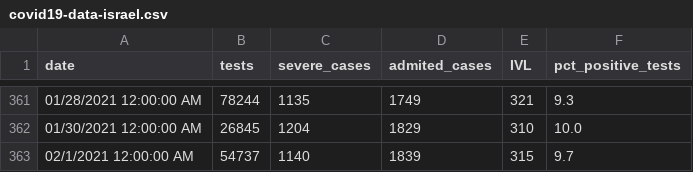
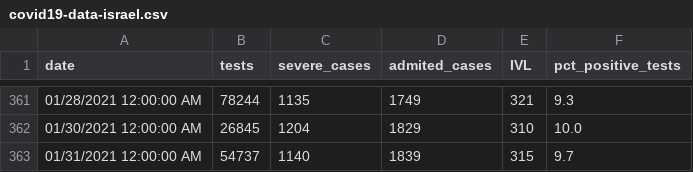
Before and after one commit to i-blue/covid19-data-israel, a CSV file: covid19-data-israel.csv, drawn as a sheet; only a part is shown, gaps mark what is left out.

Commit message:
31/01

```diff
--- a/covid19-data-israel.csv
+++ b/covid19-data-israel.csv
@@ -362,2 +362,2 @@ date,tests,severe_cases,admited_cases,IVL,pct_positive_tests
 01/30/2021 12:00:00 AM,26845,1204,1829,310,10.0
-02/1/2021 12:00:00 AM,54737,1140,1839,315,9.7
+01/31/2021 12:00:00 AM,54737,1140,1839,315,9.7
```
